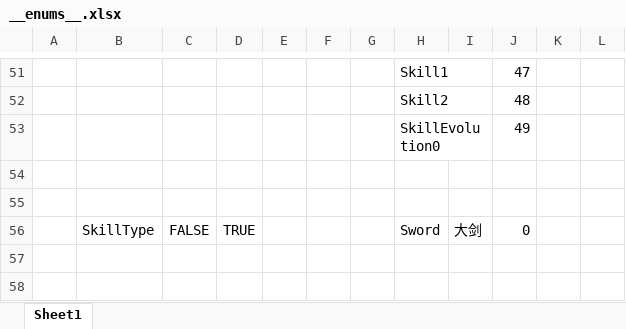
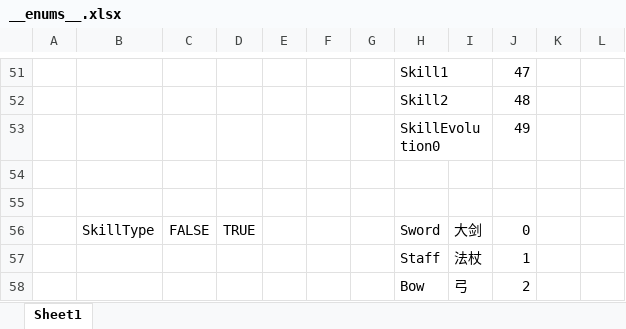
Before and after one commit to ShawSquirrel/PCR, an Excel workbook: Configs/GameConfig/Datas/__enums__.xlsx, sheet Sheet1, drawn as a sheet; only a part is shown, gaps mark what is left out; values as stored, in another font and other column widths than the file's, no borders; the diff names each change by its address in the sheet, - before the commit and + after, or states it on an @@ line.

```diff
--- a/Configs/GameConfig/Datas/__enums__.xlsx (sheet Sheet1)
+++ b/Configs/GameConfig/Datas/__enums__.xlsx (sheet Sheet1)
+row 57:  |  |  |  |  |  |  | Staff | 法杖 | 1
+row 58:  |  |  |  |  |  |  | Bow | 弓 | 2
```
Also changed, not shown: 8 other files.
